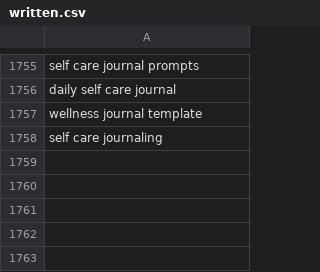
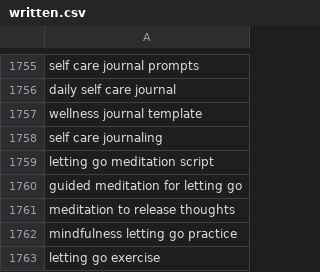
Before and after one commit to charliesheep7/demiwebsite, a CSV file: .claude/skills/demimanifest-blog-writer/written.csv, drawn as a sheet; only a part is shown, gaps mark what is left out.

```diff
--- a/.claude/skills/demimanifest-blog-writer/written.csv
+++ b/.claude/skills/demimanifest-blog-writer/written.csv
@@ -1758 +1758,6 @@ wellness journal template
 self care journaling
+letting go meditation script
+guided meditation for letting go
+meditation to release thoughts
+mindfulness letting go practice
+letting go exercise
```
Also changed, not shown: 2 other files.
